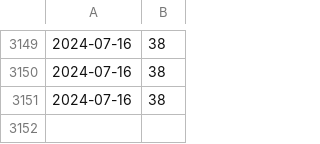
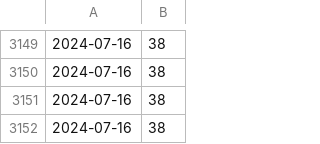
Before and after one commit to anannnchim/scrape-automation, a CSV file: data/xml_url_count.csv, drawn as a sheet; only a part is shown, gaps mark what is left out; the diff names each change by its address in the sheet, - before the commit and + after, or states it on an @@ line.

```diff
--- a/data/xml_url_count.csv
+++ b/data/xml_url_count.csv
+row 3152: 2024-07-16 | 38
```
